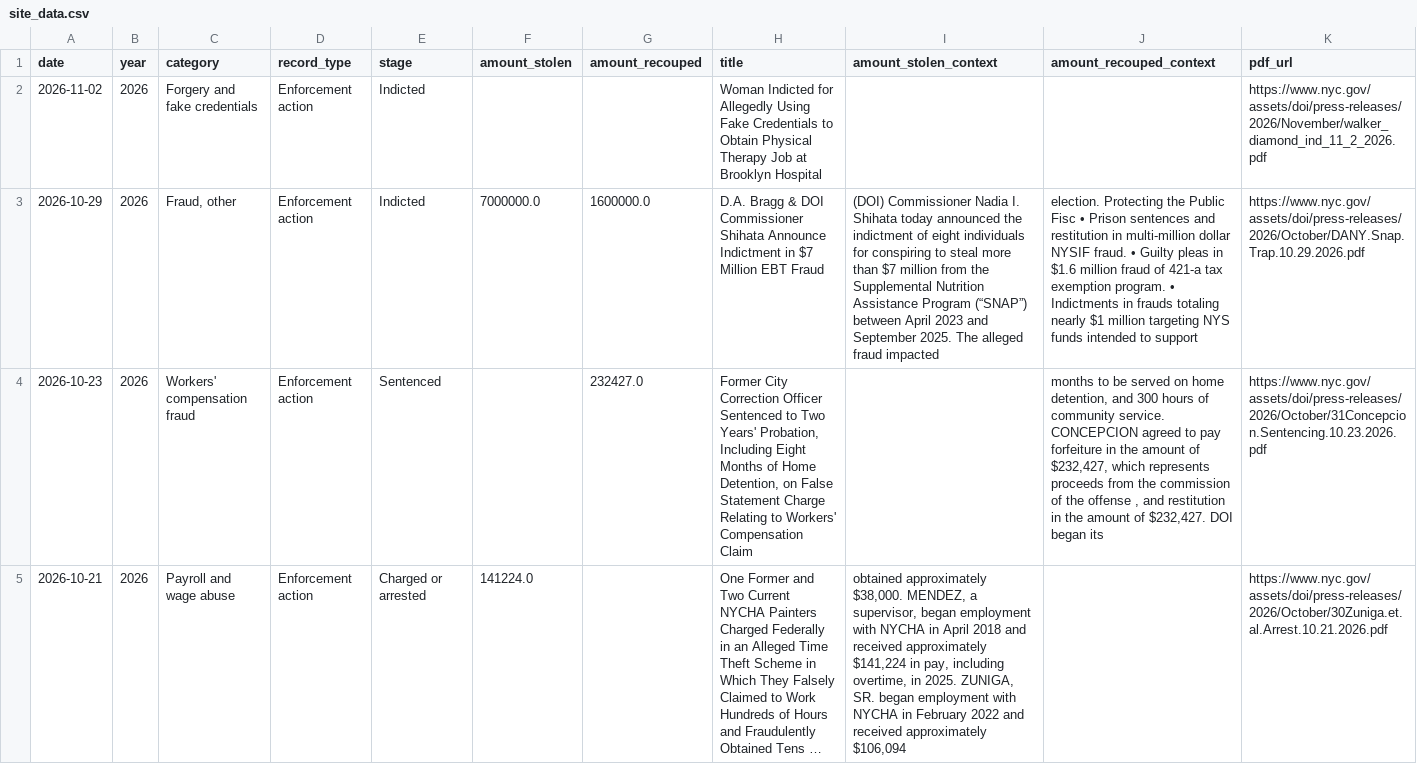
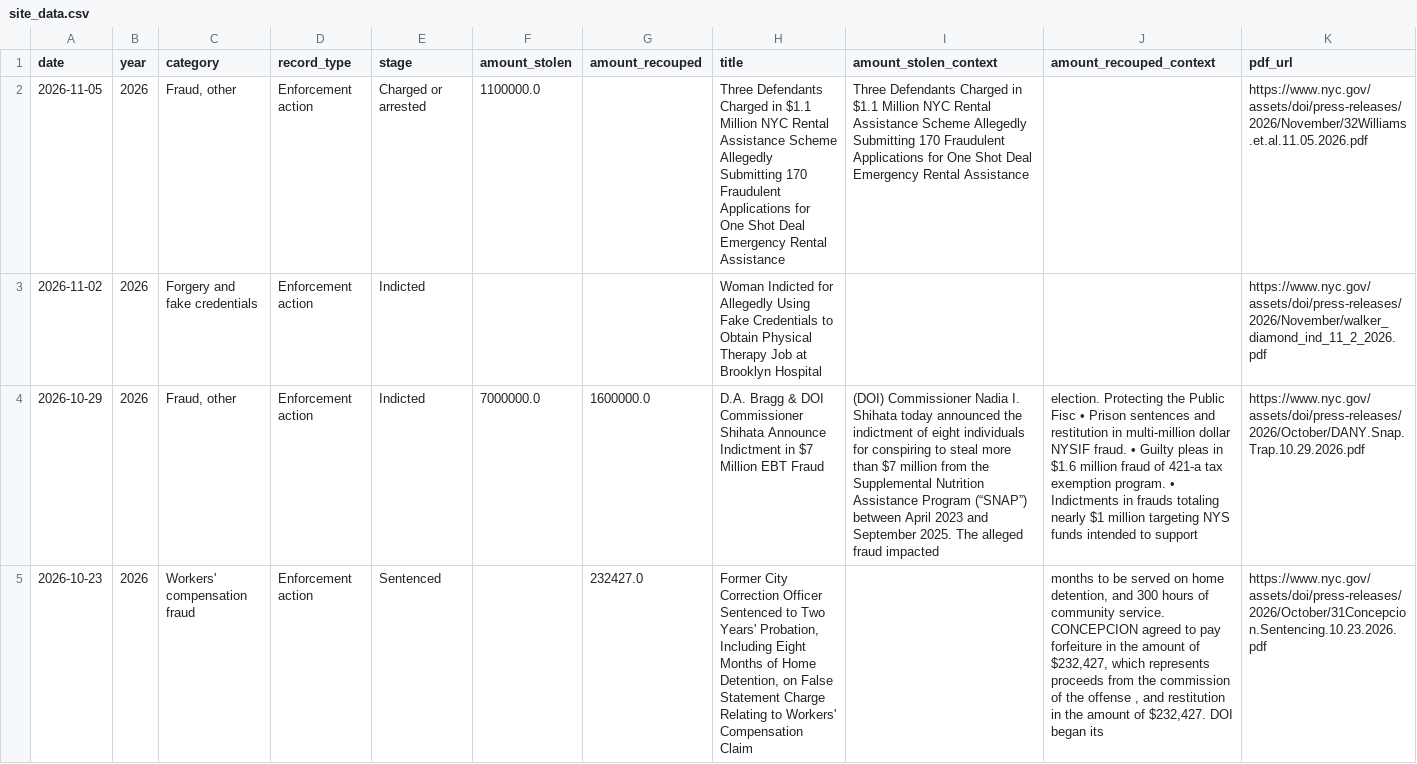
Before and after one commit to bnmont/nycdoi, a CSV file: data/site_data.csv, drawn as a sheet; only a part is shown; the shorter side is filled out with more unchanged rows; long unchanged cells end in …; the diff names each change by its address in the sheet, - before the commit and + after, or states it on an @@ line.

```diff
--- a/data/site_data.csv
+++ b/data/site_data.csv
+row 2: 2026-11-05 | 2026 | Fraud, other | Enforcement action | Charged or arrested | 1100000.0 |  | Three Defendants Charged in $1.1 Million NYC Rental Assistance Scheme Allegedly Submitting 170 Fraudulent Applications for One Shot Deal Emergency Rental Assistance | Three Defendants Charged in $1.1 Million NYC Rental Assistance Scheme Allegedly Submitting 170 Fraudulent Applications for One Shot Deal Emergency Rental Assistance |  | https://www.nyc.gov/assets/doi/press-releases/2026/November/32Williams.et.al.11.05.2026.pdf
```
Also changed, not shown: data/category_counts.csv, data/source.csv, 4 other files.
